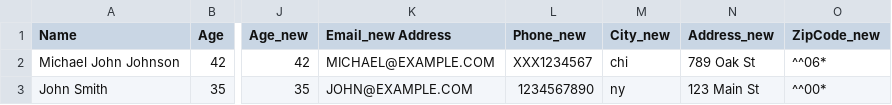
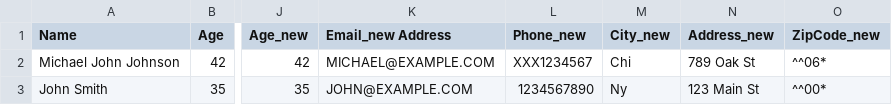
Before and after one commit to ongbt/ETL, a CSV file: output.csv, drawn as a sheet; only a part is shown, gaps mark what is left out; the diff names each change by its address in the sheet, - before the commit and + after, or states it on an @@ line.

```diff
--- a/output.csv
+++ b/output.csv
-M2 (City_new): chi
+M2 (City_new): Chi
-M3 (City_new): ny
+M3 (City_new): Ny
```
Also changed, not shown: 2 other files.
